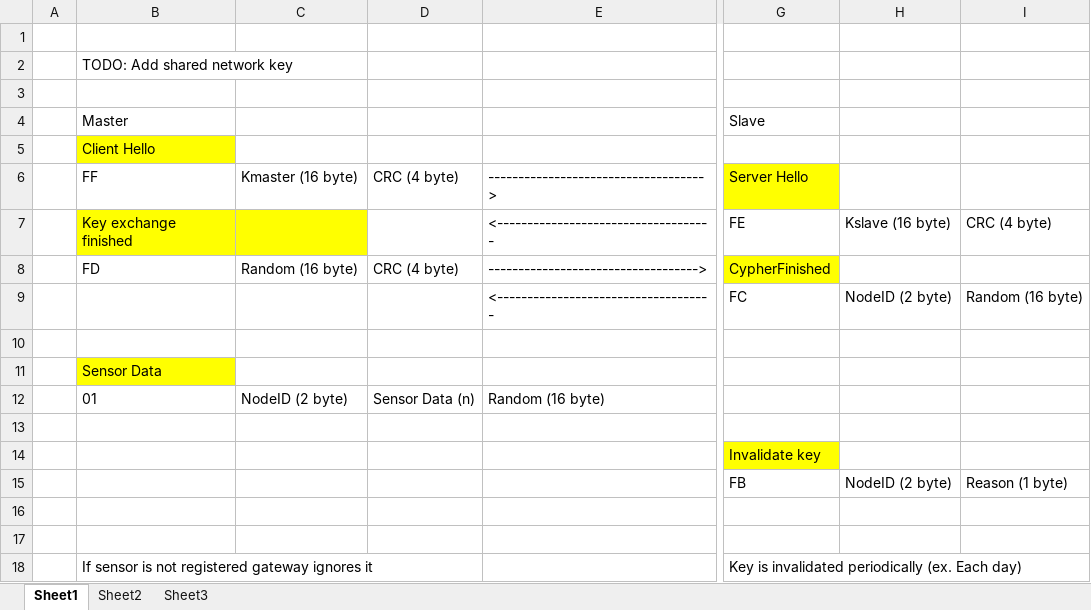
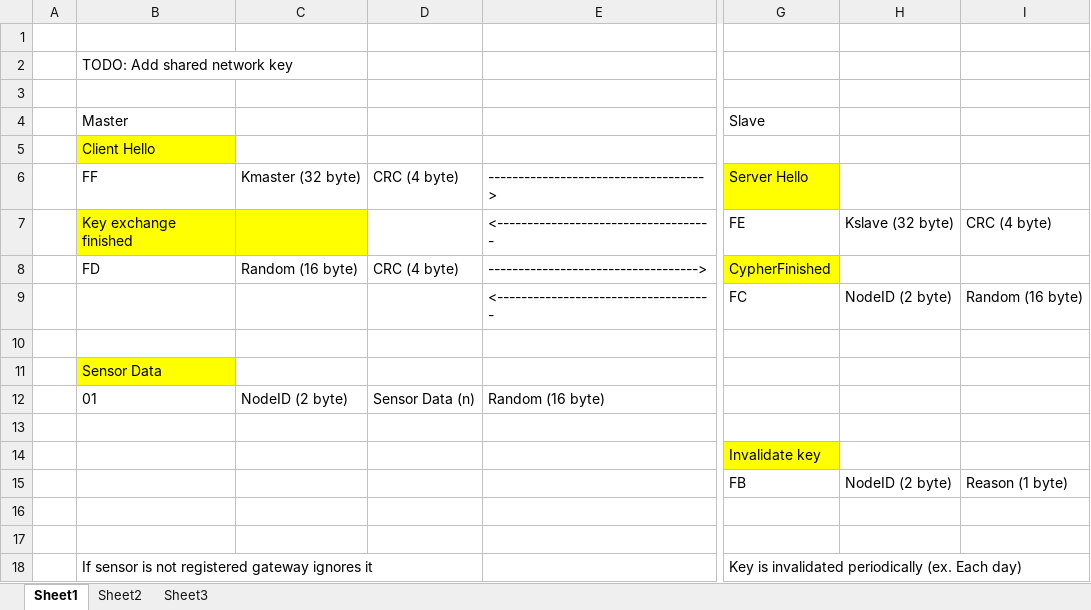
Before and after one commit to gmag11/EnigmaIOT, an Excel workbook: Protocolo.xlsx, sheet Sheet1, drawn as a sheet; only a part is shown, gaps mark what is left out; values as stored, in another font and other column widths than the file's, no borders; the diff names each change by its address in the sheet, - before the commit and + after, or states it on an @@ line.

```diff
--- a/Protocolo.xlsx (sheet Sheet1)
+++ b/Protocolo.xlsx (sheet Sheet1)
-C6: Kmaster (16 byte)
+C6: Kmaster (32 byte)
-H7: Kslave (16 byte)
+H7: Kslave (32 byte)
```
Also changed, not shown: 10 other files.
